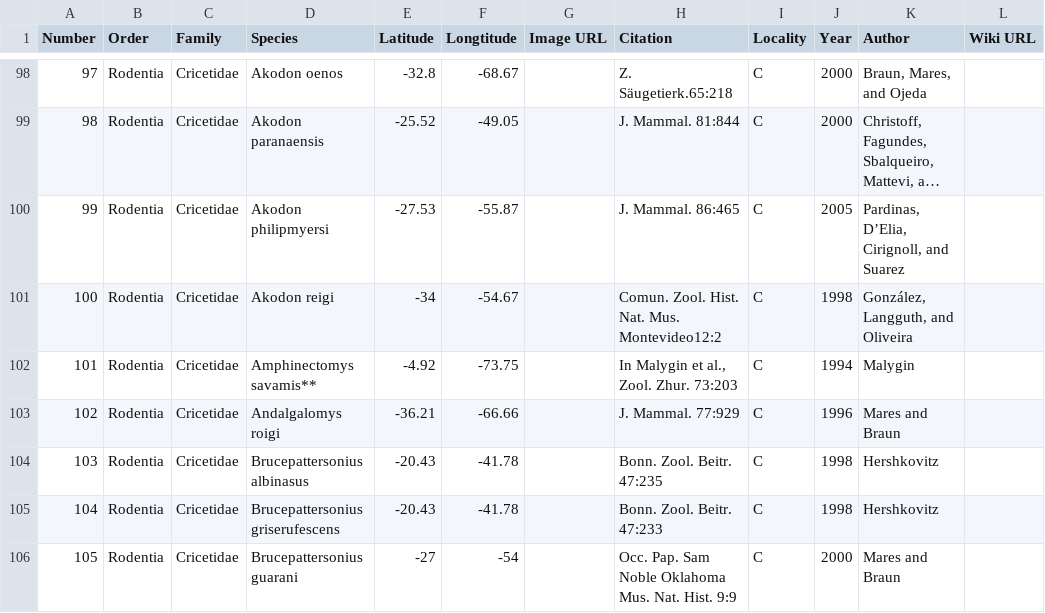
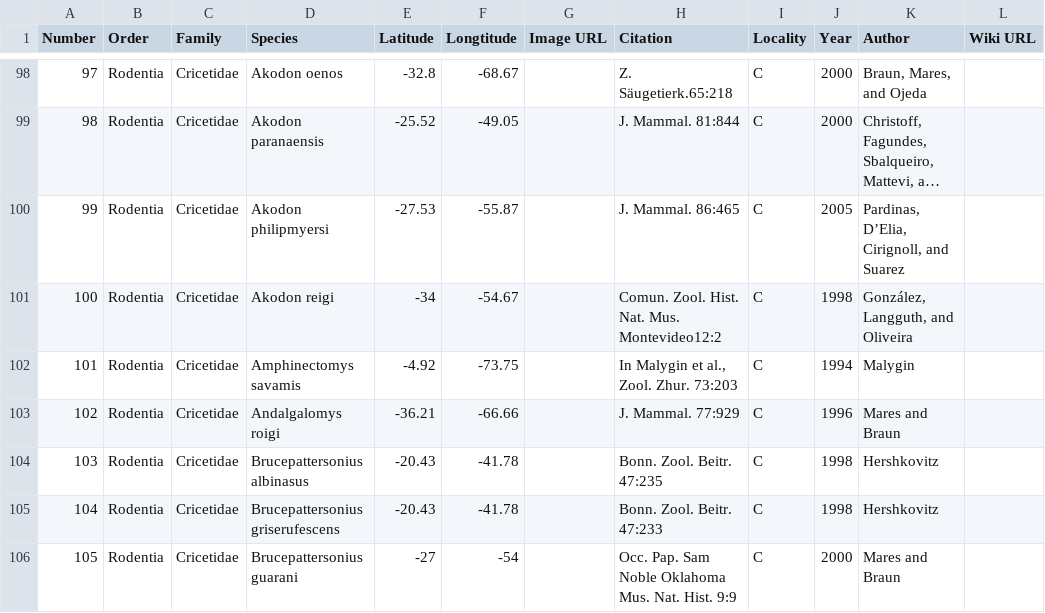
Before and after one commit to rdmpage/mammal-species-discoveries, a TSV file: Table1.tsv, drawn as a sheet; only a part is shown, gaps mark what is left out; long unchanged cells end in ….

Commit message:
Deleted stray **

```diff
--- a/Table1.tsv
+++ b/Table1.tsv
@@ -101,3 +101,3 @@ Number	Order	Family	Species	Latitude	Longtitude	Image URL	Citation	Locality	Year
 100	Rodentia	Cricetidae	Akodon reigi	-34	-54.67		Comun. Zool. Hist. Nat. Mus. Montevideo12:2	C	1998	González, Langguth, and Oliveira	
-101	Rodentia	Cricetidae	Amphinectomys savamis**	-4.92	-73.75		In Malygin et al., Zool. Zhur.  73:203	C	1994	Malygin	
+101	Rodentia	Cricetidae	Amphinectomys savamis	-4.92	-73.75		In Malygin et al., Zool. Zhur.  73:203	C	1994	Malygin	
 102	Rodentia	Cricetidae	Andalgalomys roigi	-36.21	-66.66		J. Mammal. 77:929	C	1996	Mares and Braun	
```
